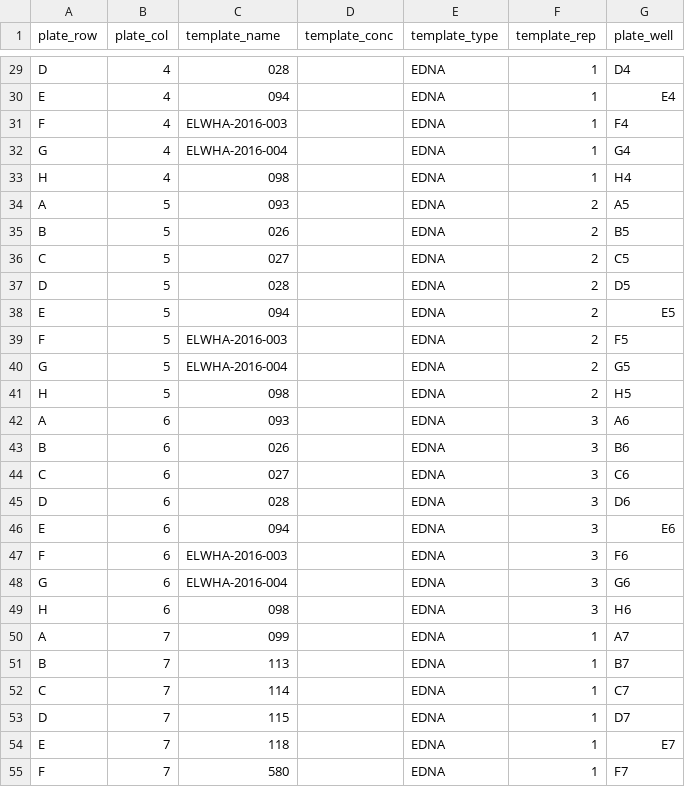
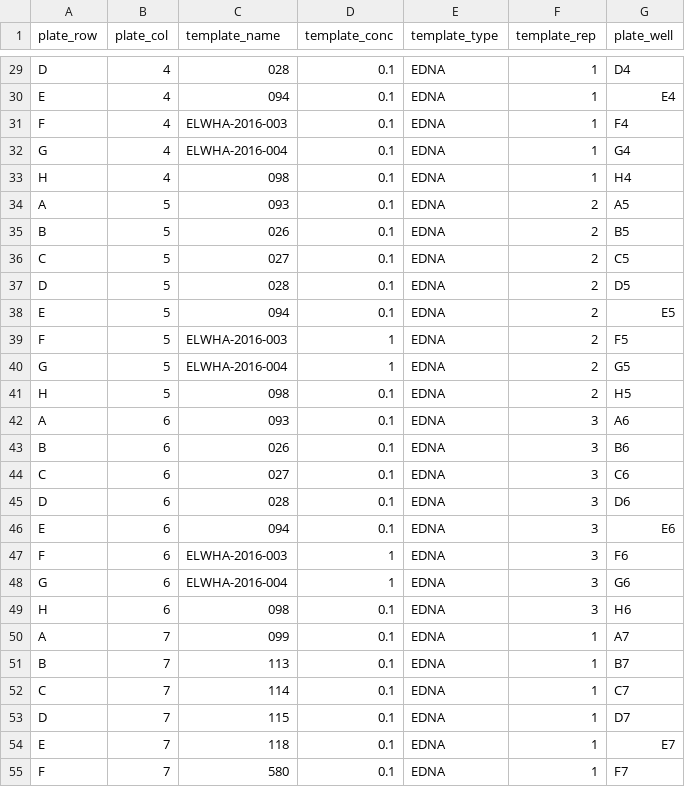
Before and after one commit to invertdna/Skagit_Salmon_eDNA, a CSV file: Documents/Labwork/2018-03-09_PCR1-D/samples.csv, drawn as a sheet; only a part is shown, gaps mark what is left out; the diff covers the shown part only; the diff names each change by its address in the sheet, - before the commit and + after, or states it on an @@ line.

```diff
--- a/Documents/Labwork/2018-03-09_PCR1-D/samples.csv
+++ b/Documents/Labwork/2018-03-09_PCR1-D/samples.csv
-D29:D38 (template_conc): (empty)
+D29:D38 (template_conc): 0.1
-D39:D40 (template_conc): (empty)
+D39:D40 (template_conc): 1
-D41:D46 (template_conc): (empty)
+D41:D46 (template_conc): 0.1
-D47:D48 (template_conc): (empty)
+D47:D48 (template_conc): 1
-D49:D55 (template_conc): (empty)
+D49:D55 (template_conc): 0.1
```
Also changed, not shown: 69 edited cells elsewhere in this file, Documents/Labwork/2018-03-09_PCR1-B/samples.csv, Documents/Labwork/2018-03-09_PCR1-C/samples.csv.
